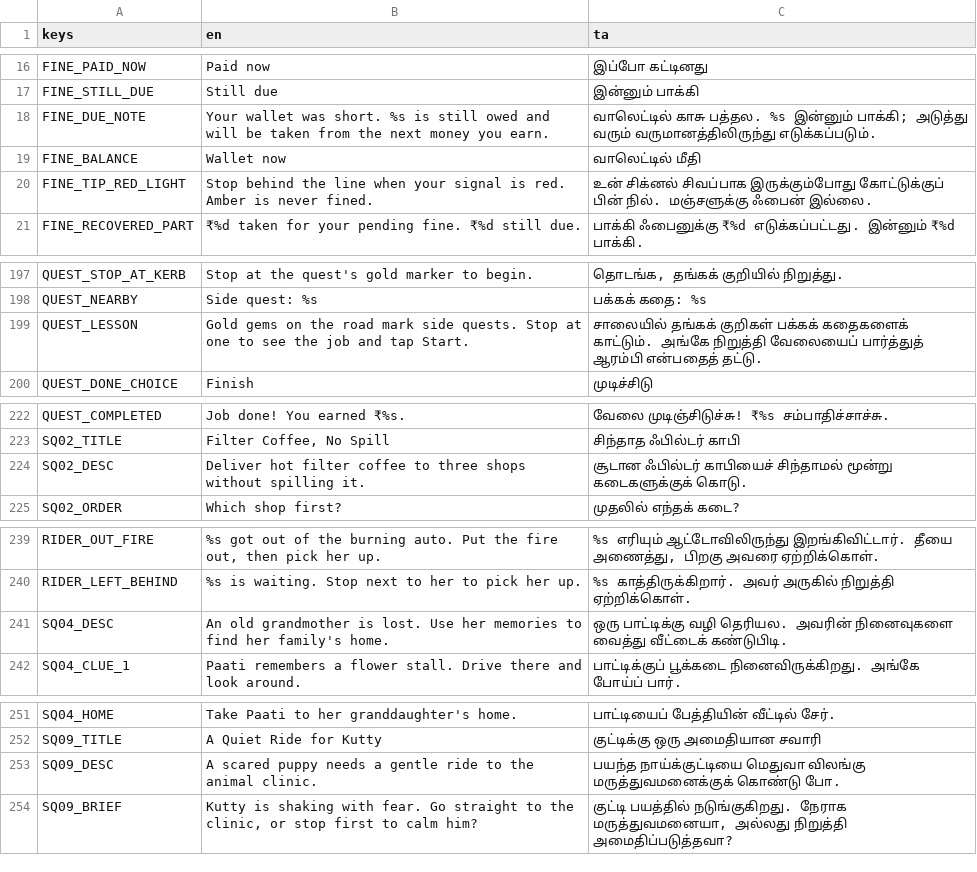
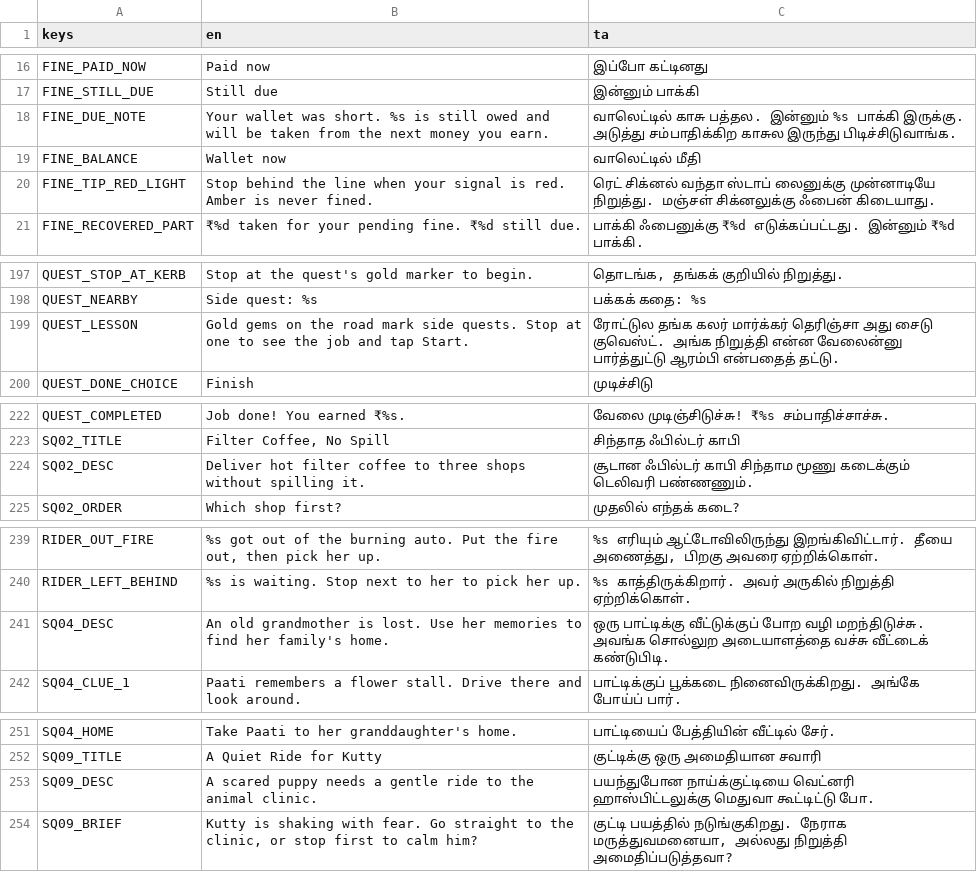
Before and after one commit to DavidRajPaul/Auto-Simulator-Game-GoDot, a CSV file: translations/ui.csv, drawn as a sheet; only a part is shown, gaps mark what is left out; the diff covers the shown part only.

Commit message:
localization: polish colloquial grammar and Chennai-style quest descriptions

```diff
--- a/translations/ui.csv
+++ b/translations/ui.csv
@@ -17,5 +17,5 @@ FINE_PAID_NOW,Paid now,இப்போ கட்டினது
 FINE_STILL_DUE,Still due,இன்னும் பாக்கி
-FINE_DUE_NOTE,Your wallet was short. %s is still owed and will be taken from the next money you earn.,வாலெட்டில் காசு பத்தல. %s இன்னும் பாக்கி; அடுத்து வரும் வருமானத்திலிருந்து எடுக்கப்படும்.
+FINE_DUE_NOTE,Your wallet was short. %s is still owed and will be taken from the next money you earn.,வாலெட்டில் காசு பத்தல. இன்னும் %s பாக்கி இருக்கு. அடுத்து சம்பாதிக்கிற காசுல இருந்து பிடிச்சிடுவாங்க.
 FINE_BALANCE,Wallet now,வாலெட்டில் மீதி
-FINE_TIP_RED_LIGHT,Stop behind the line when your signal is red. Amber is never fined.,உன் சிக்னல் சிவப்பாக இருக்கும்போது கோட்டுக்குப் பின் நில். மஞ்சளுக்கு ஃபைன் இல்லை.
+FINE_TIP_RED_LIGHT,Stop behind the line when your signal is red. Amber is never fined.,ரெட் சிக்னல் வந்தா ஸ்டாப் லைனுக்கு முன்னாடியே நிறுத்து. மஞ்சள் சிக்னலுக்கு ஃபைன் கிடையாது.
 FINE_RECOVERED_PART,₹%d taken for your pending fine. ₹%d still due.,பாக்கி ஃபைனுக்கு ₹%d எடுக்கப்பட்டது. இன்னும் ₹%d பாக்கி.
@@ -198,3 +198,3 @@ QUEST_STOP_AT_KERB,Stop at the quest's gold marker to begin.,"தொடங்க
 QUEST_NEARBY,Side quest: %s,பக்கக் கதை: %s
-QUEST_LESSON,Gold gems on the road mark side quests. Stop at one to see the job and tap Start.,சாலையில் தங்கக் குறிகள் பக்கக் கதைகளைக் காட்டும். அங்கே நிறுத்தி வேலையைப் பார்த்துத் ஆரம்பி என்பதைத் தட்டு.
+QUEST_LESSON,Gold gems on the road mark side quests. Stop at one to see the job and tap Start.,ரோட்டுல தங்க கலர் மார்க்கர் தெரிஞ்சா அது சைடு குவெஸ்ட். அங்க நிறுத்தி என்ன வேலைன்னு பார்த்துட்டு ஆரம்பி என்பதைத் தட்டு.
 QUEST_DONE_CHOICE,Finish,முடிச்சிடு
@@ -223,3 +223,3 @@ QUEST_COMPLETED,Job done! You earned ₹%s.,வேலை முடிஞ்ச
 SQ02_TITLE,"Filter Coffee, No Spill",சிந்தாத ஃபில்டர் காபி
-SQ02_DESC,Deliver hot filter coffee to three shops without spilling it.,சூடான ஃபில்டர் காபியைச் சிந்தாமல் மூன்று கடைகளுக்குக் கொடு.
+SQ02_DESC,Deliver hot filter coffee to three shops without spilling it.,சூடான ஃபில்டர் காபி சிந்தாம மூணு கடைக்கும் டெலிவரி பண்ணணும்.
 SQ02_ORDER,Which shop first?,முதலில் எந்தக் கடை?
@@ -240,3 +240,3 @@ RIDER_OUT_FIRE,"%s got out of the burning auto. Put the fire out, then pick her
 RIDER_LEFT_BEHIND,%s is waiting. Stop next to her to pick her up.,%s காத்திருக்கிறார். அவர் அருகில் நிறுத்தி ஏற்றிக்கொள்.
-SQ04_DESC,An old grandmother is lost. Use her memories to find her family's home.,ஒரு பாட்டிக்கு வழி தெரியல. அவரின் நினைவுகளை வைத்து வீட்டைக் கண்டுபிடி.
+SQ04_DESC,An old grandmother is lost. Use her memories to find her family's home.,ஒரு பாட்டிக்கு வீட்டுக்குப் போற வழி மறந்திடுச்சு. அவங்க சொல்லுற அடையாளத்தை வச்சு வீட்டைக் கண்டுபிடி.
 SQ04_CLUE_1,Paati remembers a flower stall. Drive there and look around.,பாட்டிக்குப் பூக்கடை நினைவிருக்கிறது. அங்கே போய்ப் பார்.
@@ -252,3 +252,3 @@ SQ04_HOME,Take Paati to her granddaughter's home.,பாட்டியைப்
 SQ09_TITLE,A Quiet Ride for Kutty,குட்டிக்கு ஒரு அமைதியான சவாரி
-SQ09_DESC,A scared puppy needs a gentle ride to the animal clinic.,பயந்த நாய்க்குட்டியை மெதுவா விலங்கு மருத்துவமனைக்குக் கொண்டு போ.
+SQ09_DESC,A scared puppy needs a gentle ride to the animal clinic.,பயந்துபோன நாய்க்குட்டியை வெட்னரி ஹாஸ்பிட்டலுக்கு மெதுவா கூட்டிட்டு போ.
 SQ09_BRIEF,"Kutty is shaking with fear. Go straight to the clinic, or stop first to calm him?","குட்டி பயத்தில் நடுங்குகிறது. நேராக மருத்துவமனையா, அல்லது நிறுத்தி அமைதிப்படுத்தவா?"
```
Also changed, not shown: 14 edited cells elsewhere in this file.
